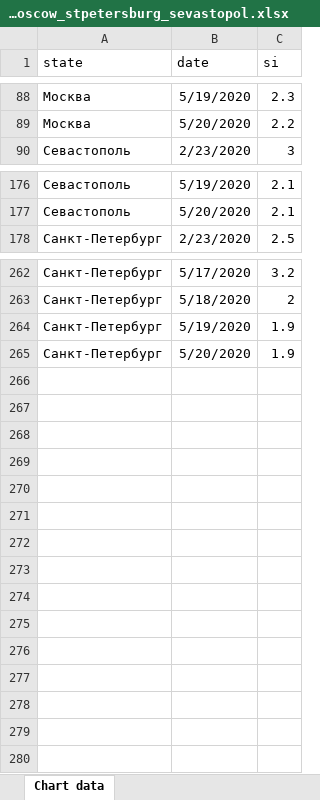
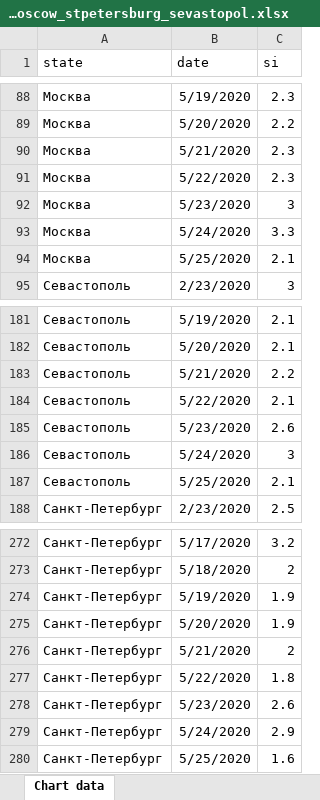
Before and after one commit to PrikhozhdenkoES/covid-19, an Excel workbook: index_si_moscow_stpetersburg_sevastopol.xlsx, sheet Chart data, drawn as a sheet; only a part is shown, gaps mark what is left out; values as stored, in another font and other column widths than the file's, no borders; the diff names each change by its address in the sheet, - before the commit and + after, or states it on an @@ line.

```diff
--- a/index_si_moscow_stpetersburg_sevastopol.xlsx (sheet Chart data)
+++ b/index_si_moscow_stpetersburg_sevastopol.xlsx (sheet Chart data)
+row 90: Москва | 5/21/2020 | 2.3
+row 91: Москва | 5/22/2020 | 2.3
+row 92: Москва | 5/23/2020 | 3
+row 93: Москва | 5/24/2020 | 3.3
+row 94: Москва | 5/25/2020 | 2.1
+row 183: Севастополь | 5/21/2020 | 2.2
+row 184: Севастополь | 5/22/2020 | 2.1
+row 185: Севастополь | 5/23/2020 | 2.6
+row 186: Севастополь | 5/24/2020 | 3
+row 187: Севастополь | 5/25/2020 | 2.1
+row 276: Санкт-Петербург | 5/21/2020 | 2
+row 277: Санкт-Петербург | 5/22/2020 | 1.8
+row 278: Санкт-Петербург | 5/23/2020 | 2.6
+row 279: Санкт-Петербург | 5/24/2020 | 2.9
+row 280: Санкт-Петербург | 5/25/2020 | 1.6
```
Also changed, not shown: index_si.xlsx, rus_daily.xlsx, 1 other file.
